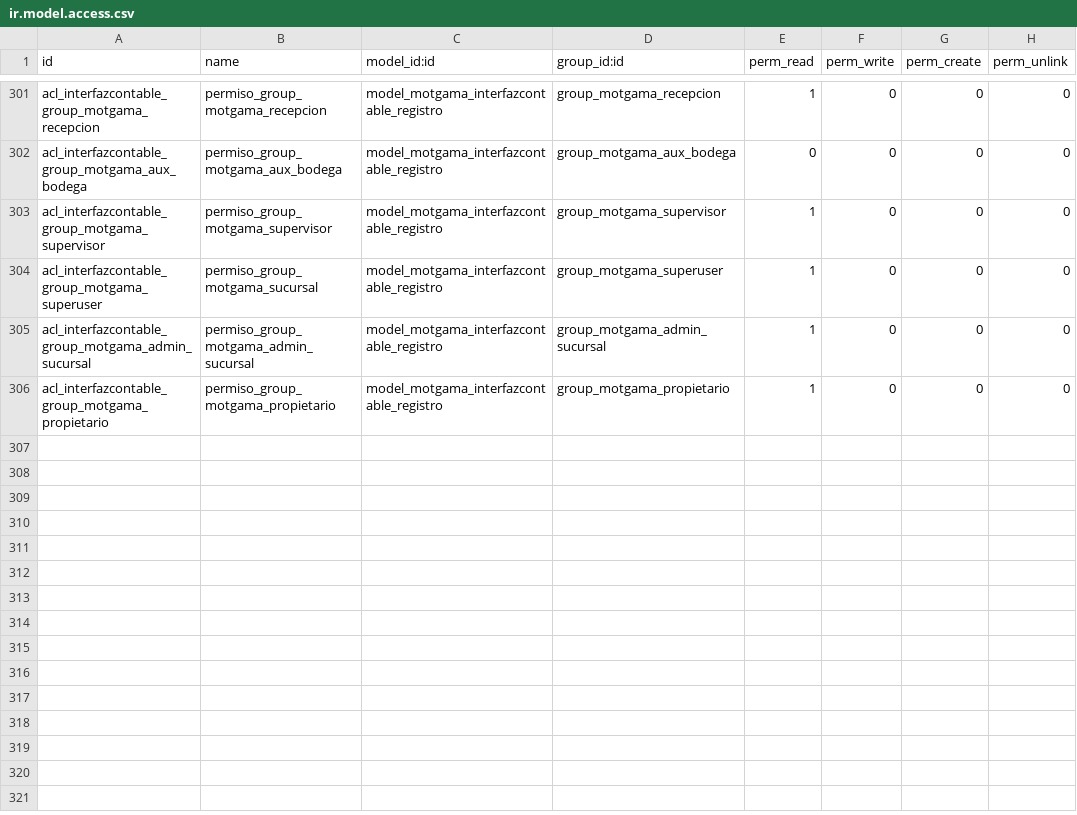
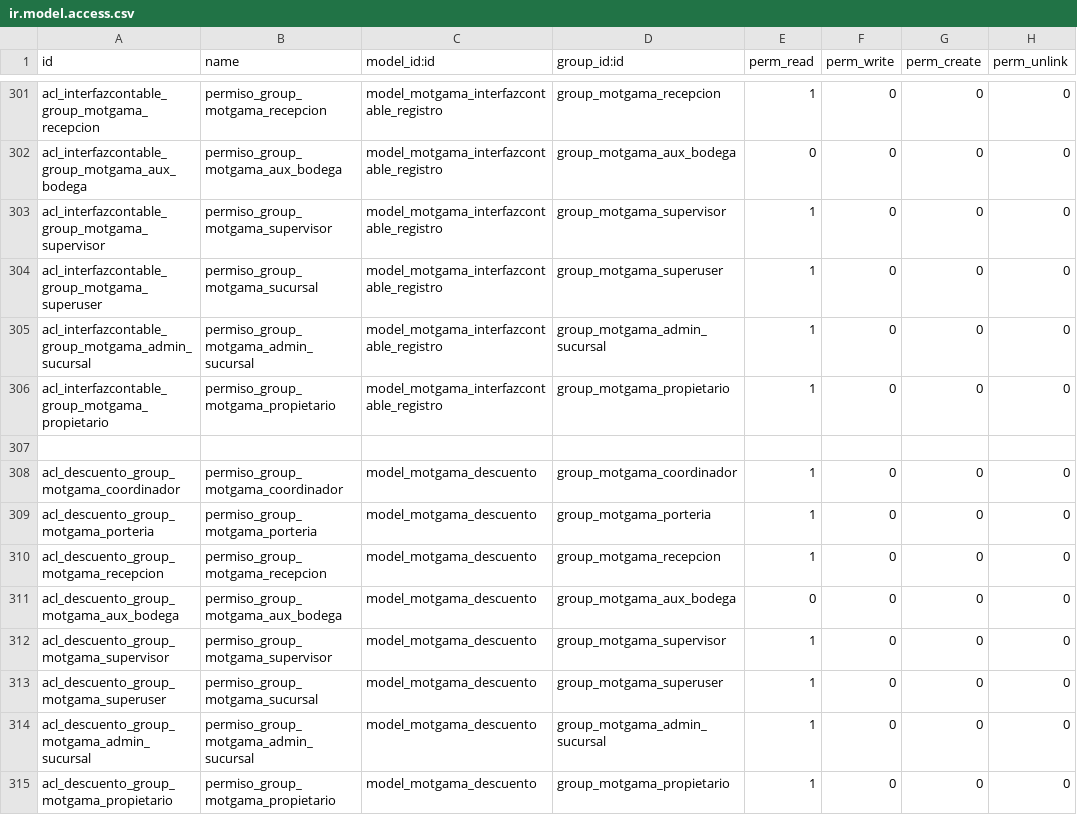
Before and after one commit to jagilren/motgama_web, a CSV file: addons_god/motgama/security/ir.model.access.csv, drawn as a sheet; only a part is shown, gaps mark what is left out.

```diff
--- a/addons_god/motgama/security/ir.model.access.csv
+++ b/addons_god/motgama/security/ir.model.access.csv
@@ -306 +306,10 @@ acl_interfazcontable_group_motgama_admin_sucursal,permiso_group_motgama_admin_su
 acl_interfazcontable_group_motgama_propietario,permiso_group_motgama_propietario,model_motgama_interfazcontable_registro,group_motgama_propietario,1,0,0,0
+,,,,,,,
+acl_descuento_group_motgama_coordinador,permiso_group_motgama_coordinador,model_motgama_descuento,group_motgama_coordinador,1,0,0,0
+acl_descuento_group_motgama_porteria,permiso_group_motgama_porteria,model_motgama_descuento,group_motgama_porteria,1,0,0,0
+acl_descuento_group_motgama_recepcion,permiso_group_motgama_recepcion,model_motgama_descuento,group_motgama_recepcion,1,0,0,0
+acl_descuento_group_motgama_aux_bodega,permiso_group_motgama_aux_bodega,model_motgama_descuento,group_motgama_aux_bodega,0,0,0,0
+acl_descuento_group_motgama_supervisor,permiso_group_motgama_supervisor,model_motgama_descuento,group_motgama_supervisor,1,0,0,0
+acl_descuento_group_motgama_superuser,permiso_group_motgama_sucursal,model_motgama_descuento,group_motgama_superuser,1,0,0,0
+acl_descuento_group_motgama_admin_sucursal,permiso_group_motgama_admin_sucursal,model_motgama_descuento,group_motgama_admin_sucursal,1,0,0,0
+acl_descuento_group_motgama_propietario,permiso_group_motgama_propietario,model_motgama_descuento,group_motgama_propietario,1,0,0,0
```
Also changed, not shown: 30 other files.
